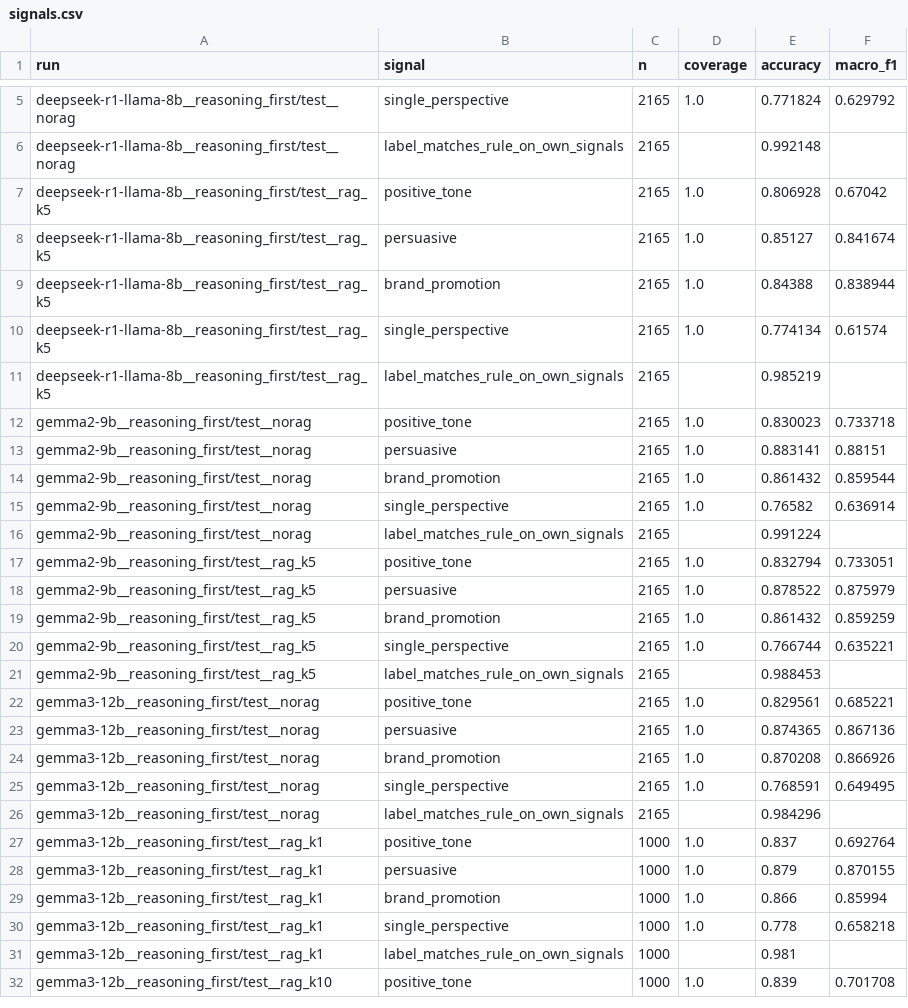
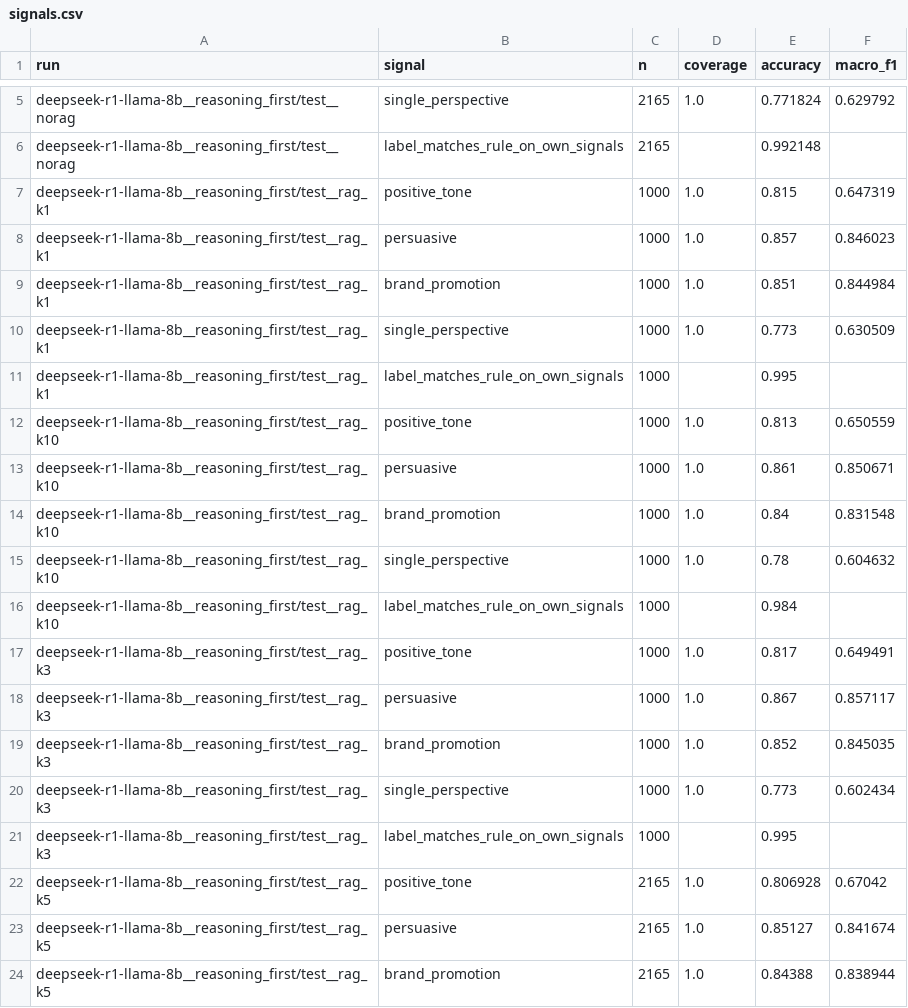
Before and after one commit to brianrizqi/rana-native-ads, a CSV file: revision/report/ablation/signals.csv, drawn as a sheet; only a part is shown, gaps mark what is left out; the shorter side is filled out with more unchanged rows; the diff covers the shown part only.

```diff
--- a/revision/report/ablation/signals.csv
+++ b/revision/report/ablation/signals.csv
@@ -6,2 +6,17 @@ deepseek-r1-llama-8b__reasoning_first/test__norag,single_perspective,2165,1.0,0.
 deepseek-r1-llama-8b__reasoning_first/test__norag,label_matches_rule_on_own_signals,2165,,0.992148,
+deepseek-r1-llama-8b__reasoning_first/test__rag_k1,positive_tone,1000,1.0,0.815,0.647319
+deepseek-r1-llama-8b__reasoning_first/test__rag_k1,persuasive,1000,1.0,0.857,0.846023
+deepseek-r1-llama-8b__reasoning_first/test__rag_k1,brand_promotion,1000,1.0,0.851,0.844984
+deepseek-r1-llama-8b__reasoning_first/test__rag_k1,single_perspective,1000,1.0,0.773,0.630509
+deepseek-r1-llama-8b__reasoning_first/test__rag_k1,label_matches_rule_on_own_signals,1000,,0.995,
+deepseek-r1-llama-8b__reasoning_first/test__rag_k10,positive_tone,1000,1.0,0.813,0.650559
+deepseek-r1-llama-8b__reasoning_first/test__rag_k10,persuasive,1000,1.0,0.861,0.850671
+deepseek-r1-llama-8b__reasoning_first/test__rag_k10,brand_promotion,1000,1.0,0.84,0.831548
+deepseek-r1-llama-8b__reasoning_first/test__rag_k10,single_perspective,1000,1.0,0.78,0.604632
+deepseek-r1-llama-8b__reasoning_first/test__rag_k10,label_matches_rule_on_own_signals,1000,,0.984,
+deepseek-r1-llama-8b__reasoning_first/test__rag_k3,positive_tone,1000,1.0,0.817,0.649491
+deepseek-r1-llama-8b__reasoning_first/test__rag_k3,persuasive,1000,1.0,0.867,0.857117
+deepseek-r1-llama-8b__reasoning_first/test__rag_k3,brand_promotion,1000,1.0,0.852,0.845035
+deepseek-r1-llama-8b__reasoning_first/test__rag_k3,single_perspective,1000,1.0,0.773,0.602434
+deepseek-r1-llama-8b__reasoning_first/test__rag_k3,label_matches_rule_on_own_signals,1000,,0.995,
 deepseek-r1-llama-8b__reasoning_first/test__rag_k5,positive_tone,2165,1.0,0.806928,0.67042
```
Also changed, not shown: 15 added rows elsewhere in this file, revision/report/ablation/by_lang.csv, revision/report/ablation/mcnemar.csv, 15 other files.
